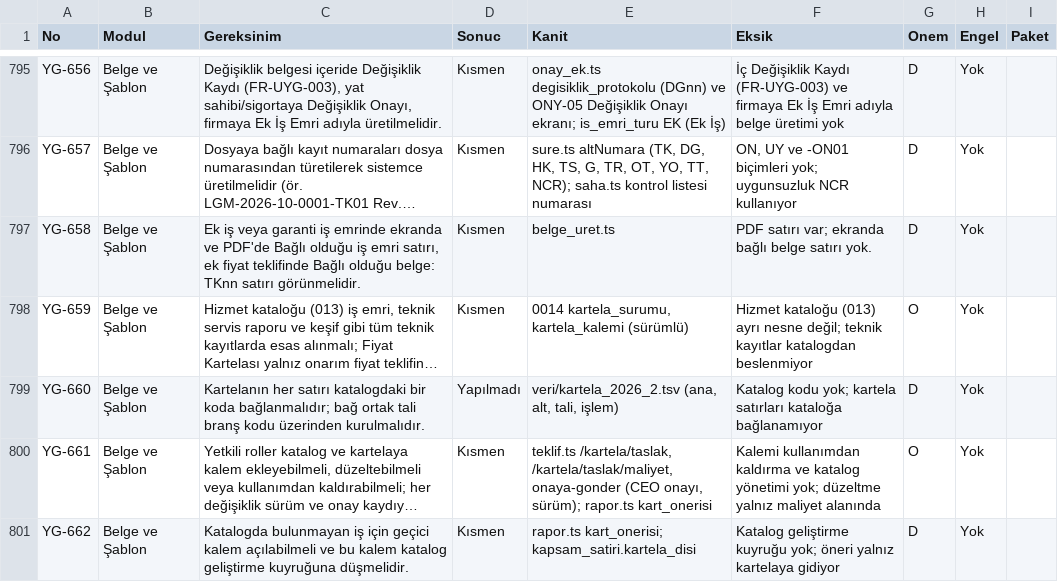
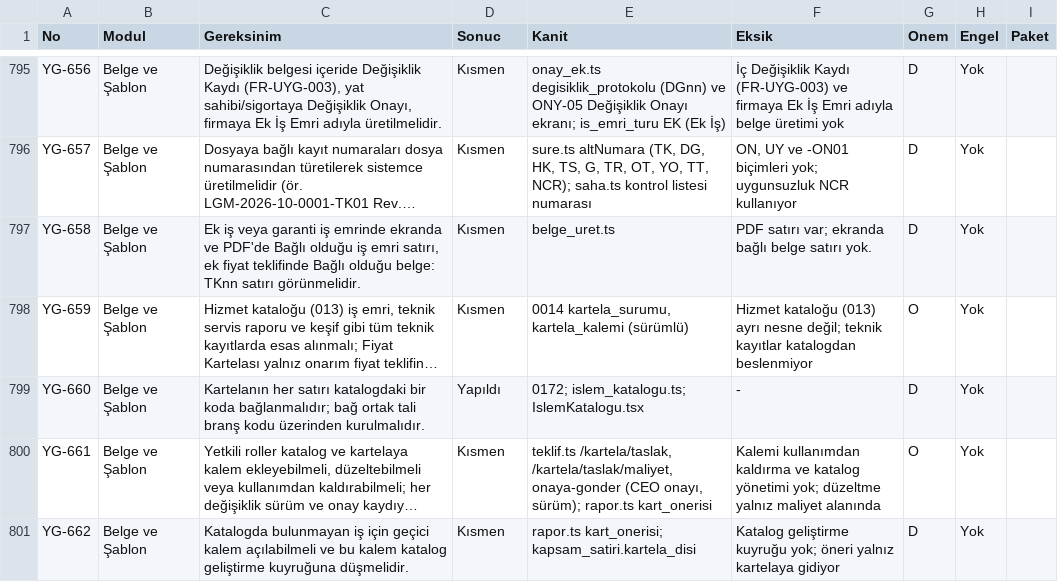
Before and after one commit to uakpinar722/YATONET360, a TSV file: KALAN_IS.tsv, drawn as a sheet; only a part is shown, gaps mark what is left out; long unchanged cells end in …; the diff covers the shown part only; the diff names each change by its address in the sheet, - before the commit and + after, or states it on an @@ line.

```diff
--- a/KALAN_IS.tsv
+++ b/KALAN_IS.tsv
-D799 (Sonuc): Yapılmadı
+D799 (Sonuc): Yapıldı
-E799 (Kanit): veri/kartela_2026_2.tsv (ana, alt, tali, işlem)
+E799 (Kanit): 0172; islem_katalogu.ts; IslemKatalogu.tsx
-F799 (Eksik): Katalog kodu yok; kartela satırları kataloğa bağlanamıyor
+F799 (Eksik): -
```
Also changed, not shown: 30 edited cells elsewhere in this file, 9 other files.
